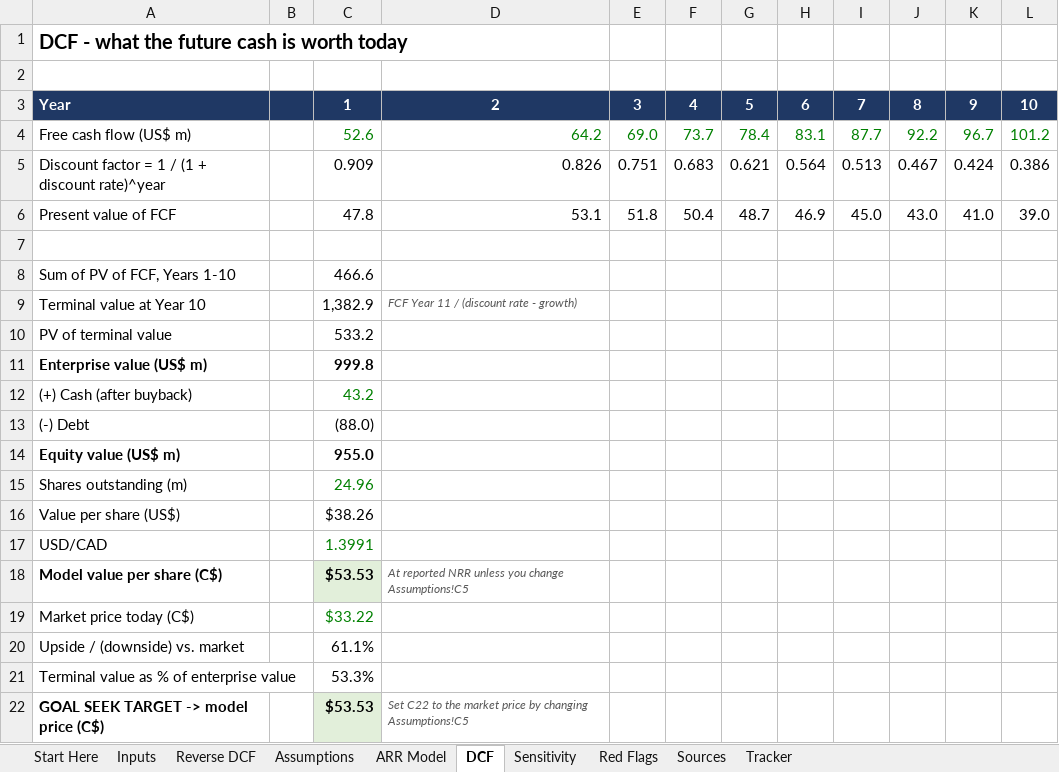
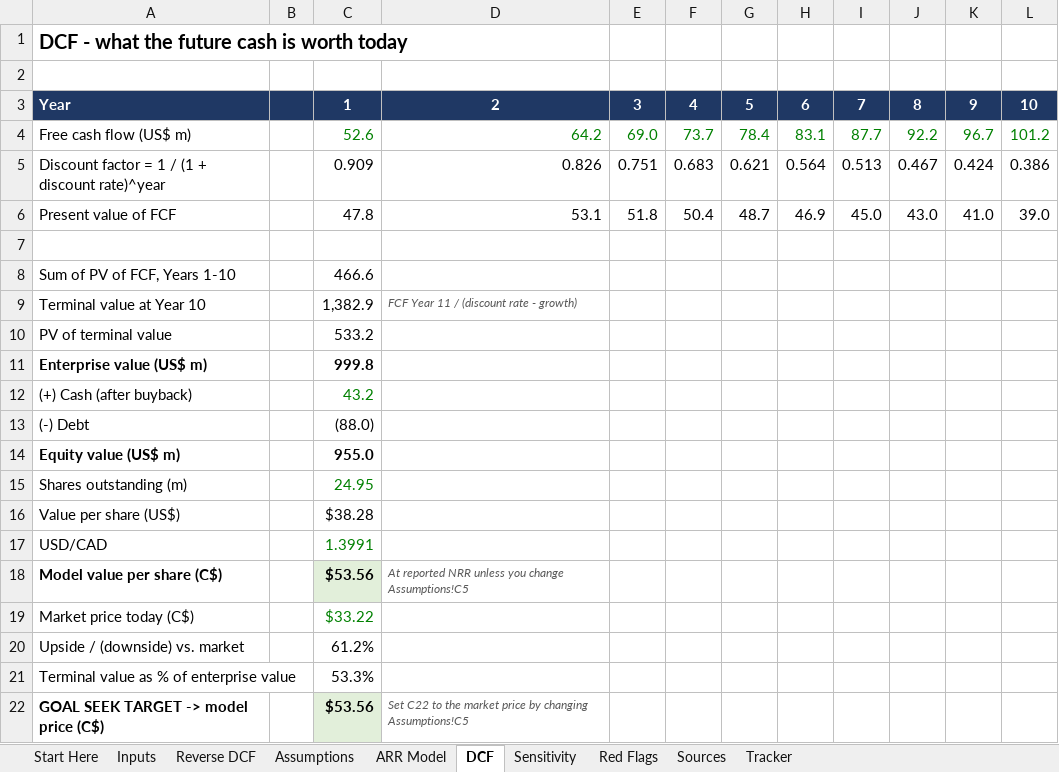
Before and after one commit to alazarnoah-create/TICKET-BOT-, an Excel workbook: docebo-reverse-dcf/Docebo_Reverse_DCF.xlsx, sheet DCF, drawn as a sheet; values as stored, in another font and other column widths than the file's, no borders; the diff names each change by its address in the sheet, - before the commit and + after, or states it on an @@ line.

```diff
--- a/docebo-reverse-dcf/Docebo_Reverse_DCF.xlsx (sheet DCF)
+++ b/docebo-reverse-dcf/Docebo_Reverse_DCF.xlsx (sheet DCF)
-C15: 24.96
+C15: 24.95
-C16: $38.26
+C16: $38.28
-C18: $53.53
+C18: $53.56
-C20: 61.1%
+C20: 61.2%
-C22: $53.53
+C22: $53.56
```
Also changed, not shown: sheet Reverse DCF, sheet Sensitivity, sheet Red Flags, sheet Sources, sheet Inputs, sheet Tracker, 1 more sheet, 9 other files.
